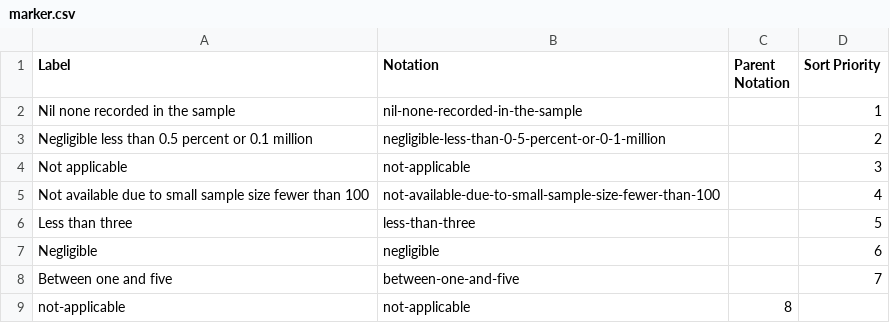
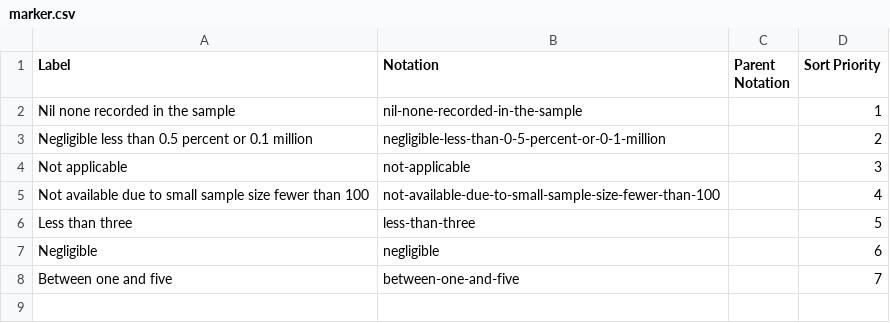
Before and after one commit to GSS-Cogs/family-disability, a CSV file: reference/codelists/marker.csv, drawn as a sheet; the diff names each change by its address in the sheet, - before the commit and + after, or states it on an @@ line.

Commit message:
Updated codelists

```diff
--- a/reference/codelists/marker.csv
+++ b/reference/codelists/marker.csv
-row 9: not-applicable | not-applicable | 8
```
Also changed, not shown: 2 other files.
